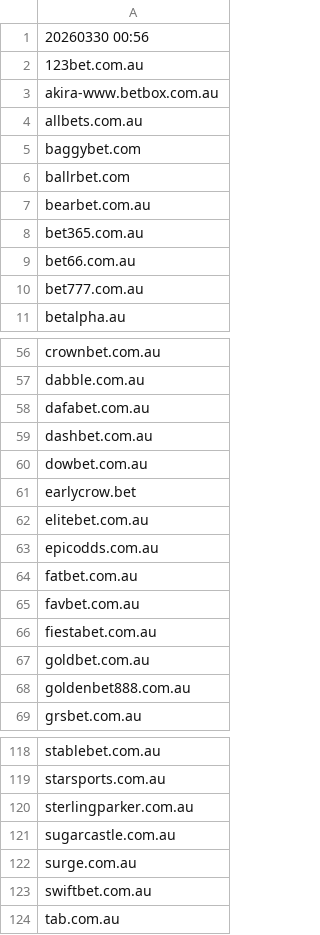
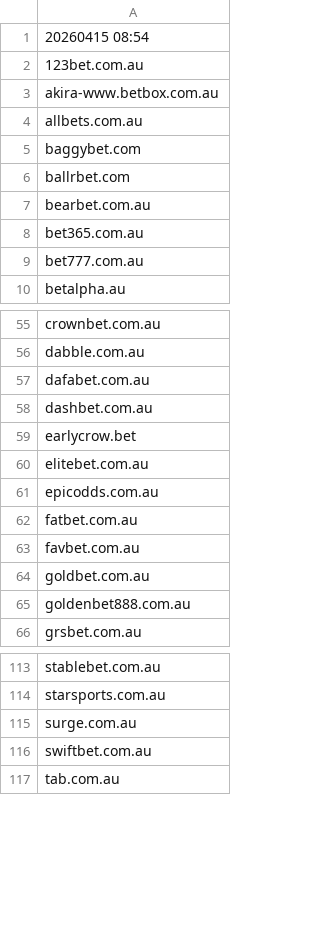
Before and after one commit to itsJustinCase/gamble-eagle, a CSV file: australia.csv, drawn as a sheet; only a part is shown, gaps mark what is left out; the diff covers the shown part only.

Commit message:
update australia.csv

```diff
--- a/australia.csv
+++ b/australia.csv
@@ -1,2 +1,2 @@
-20260330 00:56
+20260415 08:54
 123bet.com.au
@@ -8,3 +8,2 @@ bearbet.com.au
 bet365.com.au
-bet66.com.au
 bet777.com.au
@@ -59,3 +58,2 @@ dafabet.com.au
 dashbet.com.au
-dowbet.com.au
 earlycrow.bet
@@ -65,3 +63,2 @@ fatbet.com.au
 favbet.com.au
-fiestabet.com.au
 goldbet.com.au
@@ -119,4 +114,2 @@ stablebet.com.au
 starsports.com.au
-sterlingparker.com.au
-sugarcastle.com.au
 surge.com.au
```
Also changed, not shown: 3 removed rows elsewhere in this file.
